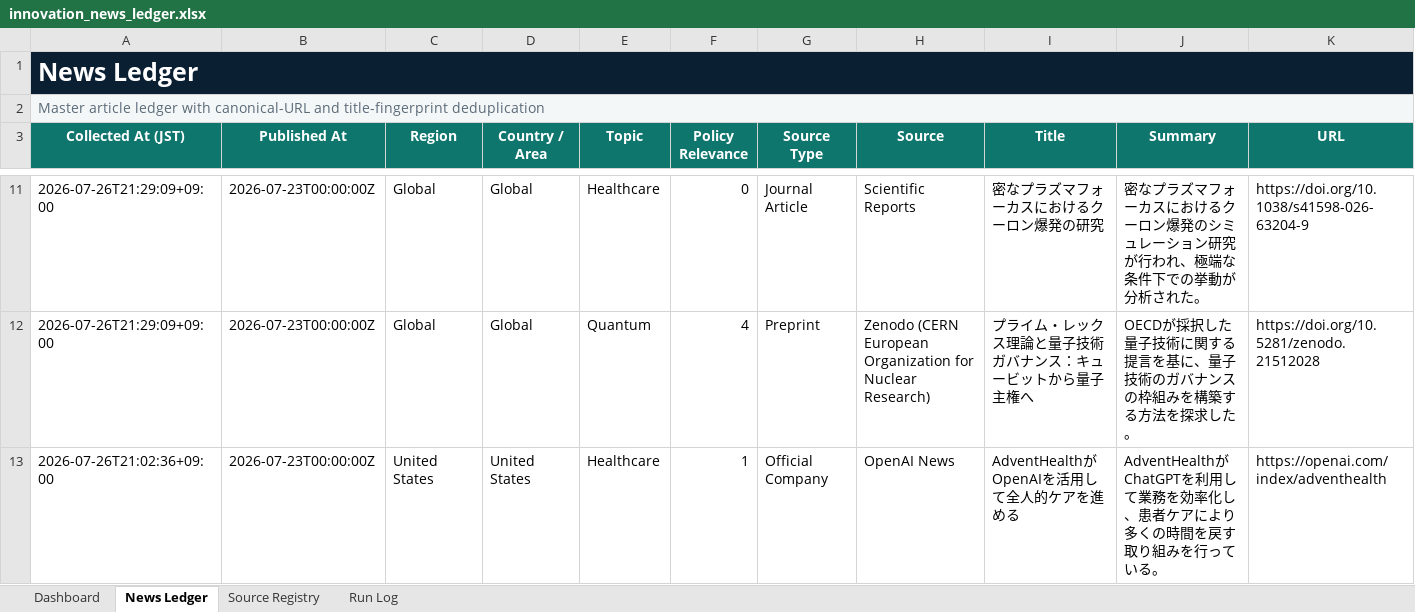
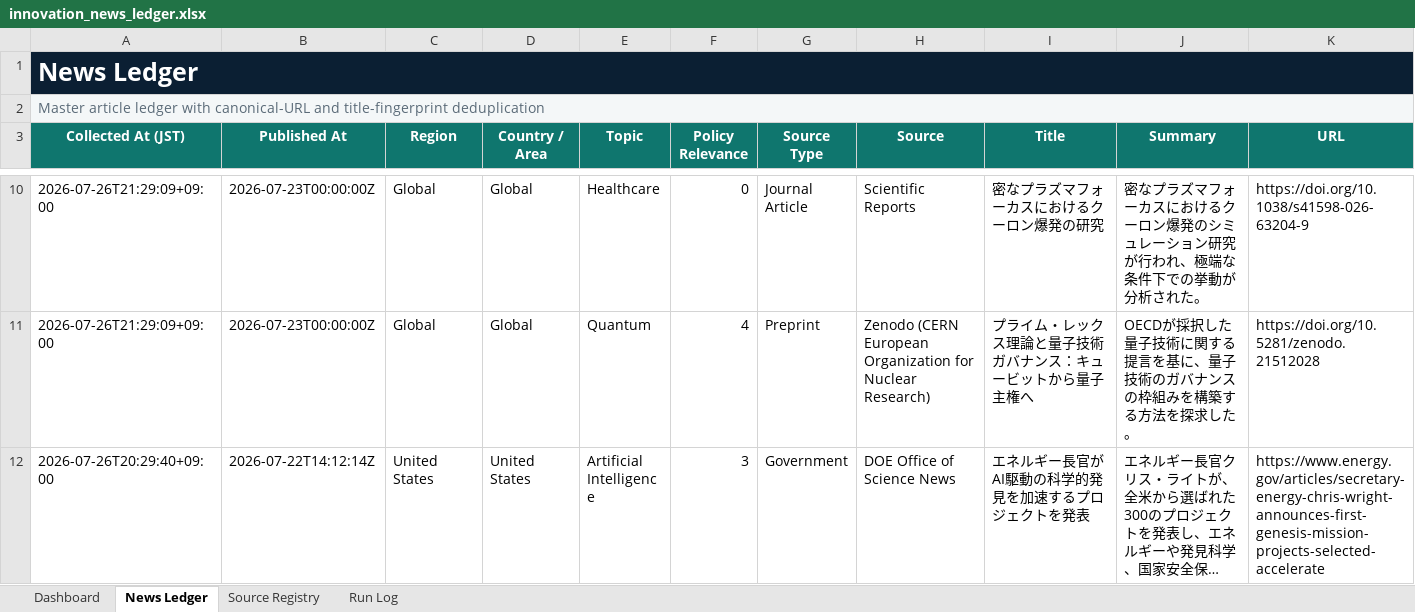
Before and after one commit to yagiharuka/innovation-news, an Excel workbook: docs/innovation_news_ledger.xlsx, sheet News Ledger, drawn as a sheet; only a part is shown, gaps mark what is left out; the shorter side is filled out with more unchanged rows; long unchanged cells end in …; values as stored, in another font and other column widths than the file's, no borders; conditional formats and table styles not drawn; rows hold the shown columns only; the diff covers the shown part only; the diff names each change by its address in the sheet, - before the commit and + after, or states it on an @@ line.

```diff
--- a/docs/innovation_news_ledger.xlsx (sheet News Ledger)
+++ b/docs/innovation_news_ledger.xlsx (sheet News Ledger)
-row 13: 2026-07-26T21:02:36+09:00 | 2026-07-23T00:00:00Z | United States | United States | Healthcare | 1 | Official Company | OpenAI News | AdventHealthがOpenAIを活用して全人的ケアを進める | AdventHealthがChatGPTを利用して業務を効率化し、患者ケアにより多くの時間を戻す取り組みを行っている。 | https://openai.com/index/adventhealth
```
Also changed, not shown: 6 removed rows elsewhere in this sheet, sheet Source Registry, sheet Run Log, sheet Dashboard, 7 other files.
